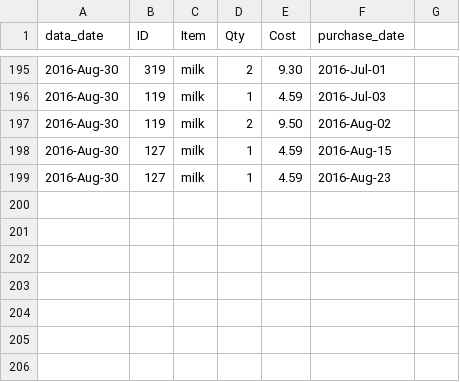
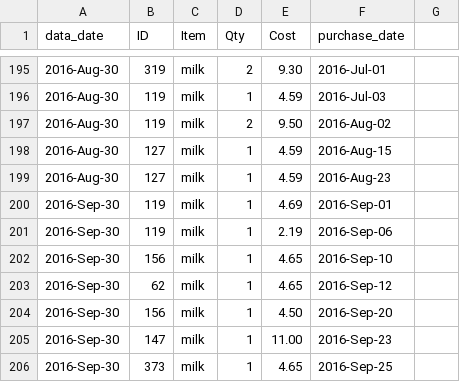
Before and after one commit to lmguzman/CoffeeCoop, a CSV file: coffee_database/goods.csv, drawn as a sheet; only a part is shown, gaps mark what is left out; the diff names each change by its address in the sheet, - before the commit and + after, or states it on an @@ line.

```diff
--- a/coffee_database/goods.csv
+++ b/coffee_database/goods.csv
+row 200: 2016-Sep-30 | 119 | milk | 1 | 4.69 | 2016-Sep-01
+row 201: 2016-Sep-30 | 119 | milk | 1 | 2.19 | 2016-Sep-06
+row 202: 2016-Sep-30 | 156 | milk | 1 | 4.65 | 2016-Sep-10
+row 203: 2016-Sep-30 | 62 | milk | 1 | 4.65 | 2016-Sep-12
+row 204: 2016-Sep-30 | 156 | milk | 1 | 4.50 | 2016-Sep-20
+row 205: 2016-Sep-30 | 147 | milk | 1 | 11.00 | 2016-Sep-23
+row 206: 2016-Sep-30 | 373 | milk | 1 | 4.65 | 2016-Sep-25
```
Also changed, not shown: coffee_database/consumption.csv, coffee_database/info.csv, 5 other files.
